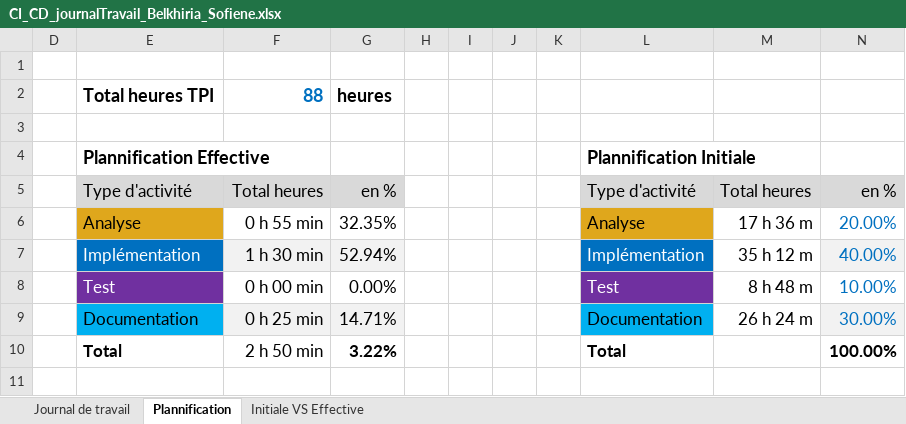
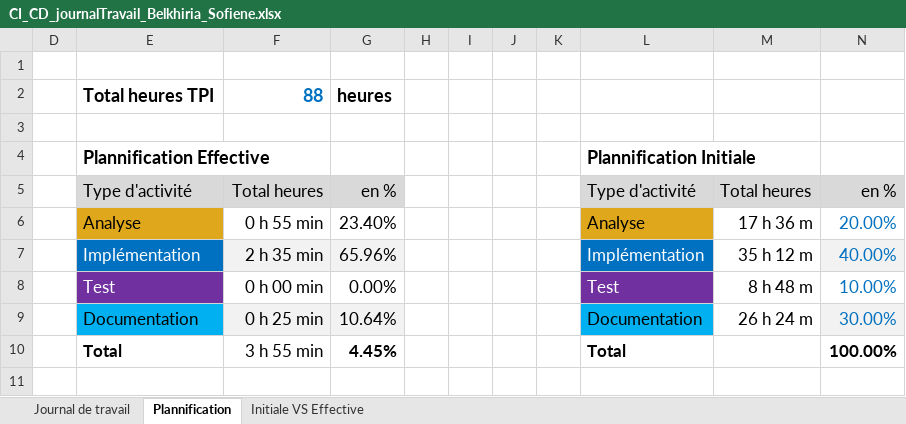
Before and after one commit to termimi/P_DevOps324-450, an Excel workbook: WIP/journaux de travaux/CI_CD_journalTravail_Belkhiria_Sofiene.xlsx, sheet Plannification, drawn as a sheet; values as stored, in another font and other column widths than the file's, no borders; charts and pictures not drawn; the diff names each change by its address in the sheet, - before the commit and + after, or states it on an @@ line.

```diff
--- a/WIP/journaux de travaux/CI_CD_journalTravail_Belkhiria_Sofiene.xlsx (sheet Plannification)
+++ b/WIP/journaux de travaux/CI_CD_journalTravail_Belkhiria_Sofiene.xlsx (sheet Plannification)
-G6: 32.35%
+G6: 23.40%
-F7: 1 h 30 min
+F7: 2 h 35 min
-G7: 52.94%
+G7: 65.96%
-G9: 14.71%
+G9: 10.64%
-F10: 2 h 50 min
+F10: 3 h 55 min
-G10: 3.22%
+G10: 4.45%
```
Also changed, not shown: sheet Journal de travail, hidden cells, charts or pictures, 4 other files.
